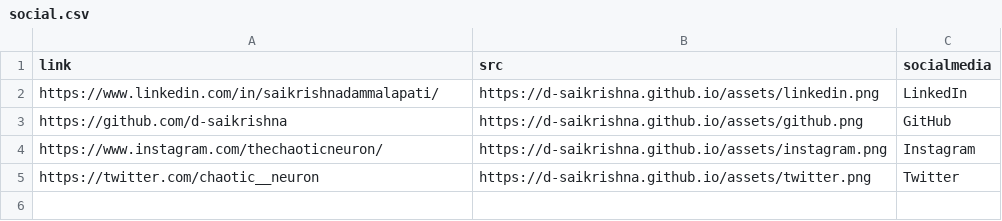
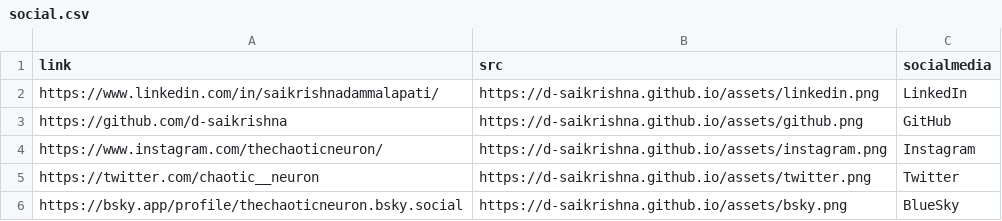
Before and after one commit to d-saikrishna/d-saikrishna.github.io, a CSV file: common/social.csv, drawn as a sheet.

```diff
--- a/common/social.csv
+++ b/common/social.csv
@@ -5 +5,2 @@ https://www.instagram.com/thechaoticneuron/,https://d-saikrishna.github.io/asset
 https://twitter.com/chaotic__neuron,https://d-saikrishna.github.io/assets/twitter.png,Twitter
+https://bsky.app/profile/thechaoticneuron.bsky.social,https://d-saikrishna.github.io/assets/bsky.png,BlueSky
```
Also changed, not shown: Gita/Gita.csv, 7 other files.
